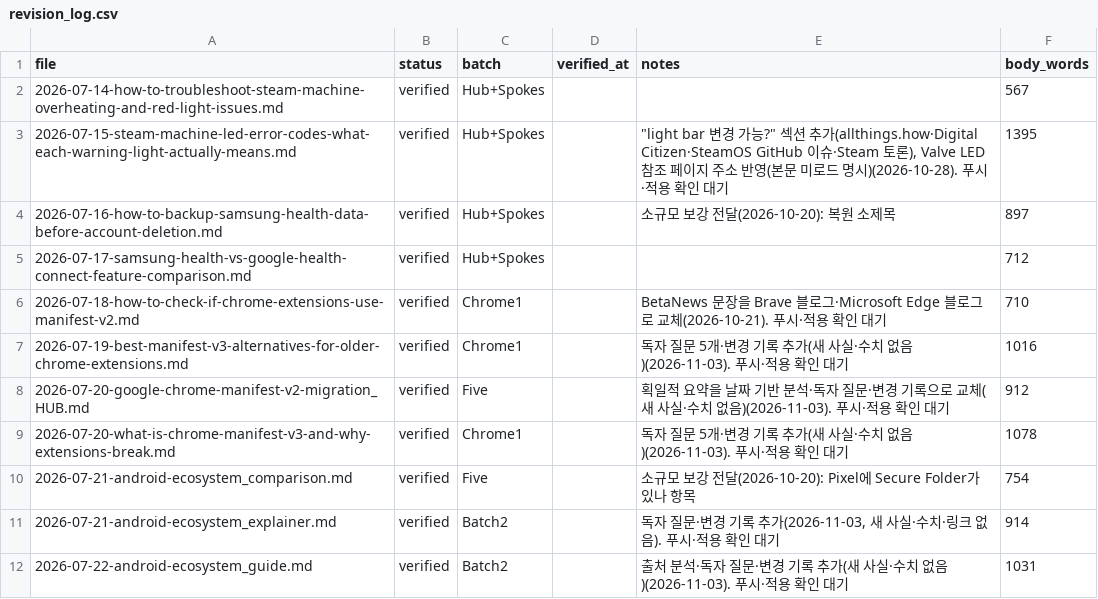
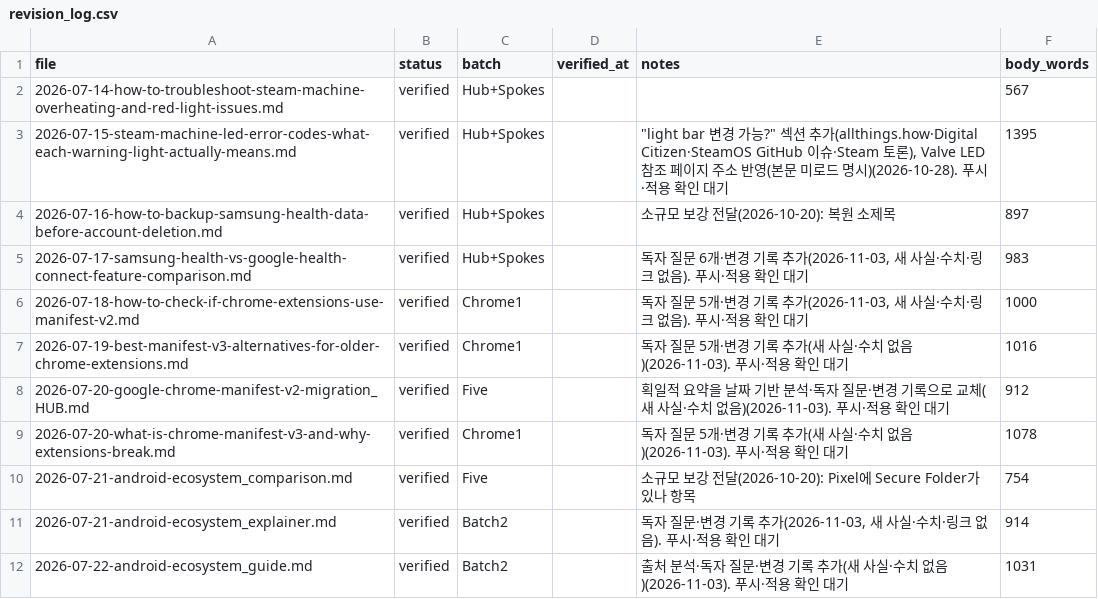
Before and after one commit to baek2731/frontbuffer, a CSV file: research_data/revision_log.csv, drawn as a sheet; only a part is shown.

```diff
--- a/research_data/revision_log.csv
+++ b/research_data/revision_log.csv
@@ -4,4 +4,4 @@
 2026-07-16-how-to-backup-samsung-health-data-before-account-deletion.md,verified,Hub+Spokes,,소규모 보강 전달(2026-10-20): 복원 소제목,897
-2026-07-17-samsung-health-vs-google-health-connect-feature-comparison.md,verified,Hub+Spokes,,,712
-2026-07-18-how-to-check-if-chrome-extensions-use-manifest-v2.md,verified,Chrome1,,BetaNews 문장을 Brave 블로그·Microsoft Edge 블로그로 교체(2026-10-21). 푸시·적용 확인 대기,710
+2026-07-17-samsung-health-vs-google-health-connect-feature-comparison.md,verified,Hub+Spokes,,"독자 질문 6개·변경 기록 추가(2026-11-03, 새 사실·수치·링크 없음). 푸시·적용 확인 대기",983
+2026-07-18-how-to-check-if-chrome-extensions-use-manifest-v2.md,verified,Chrome1,,"독자 질문 5개·변경 기록 추가(2026-11-03, 새 사실·수치·링크 없음). 푸시·적용 확인 대기",1000
 2026-07-19-best-manifest-v3-alternatives-for-older-chrome-extensions.md,verified,Chrome1,,독자 질문 5개·변경 기록 추가(새 사실·수치 없음)(2026-11-03). 푸시·적용 확인 대기,1016
```
Also changed, not shown: 2 other files.
